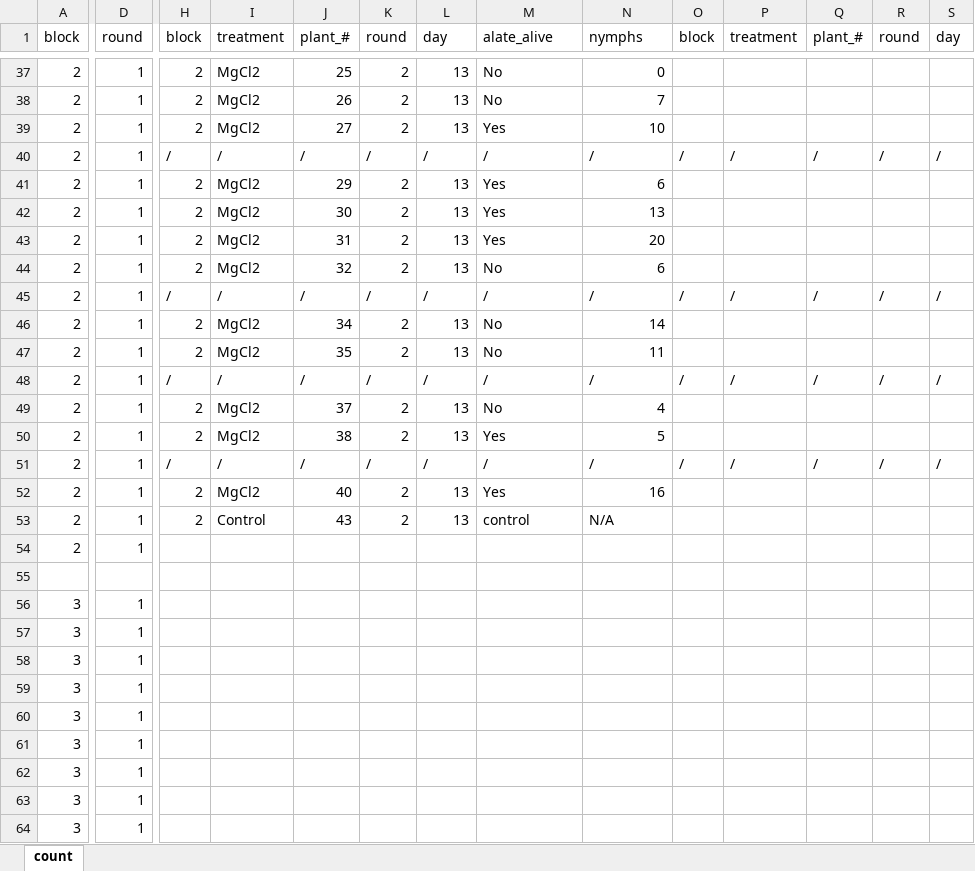
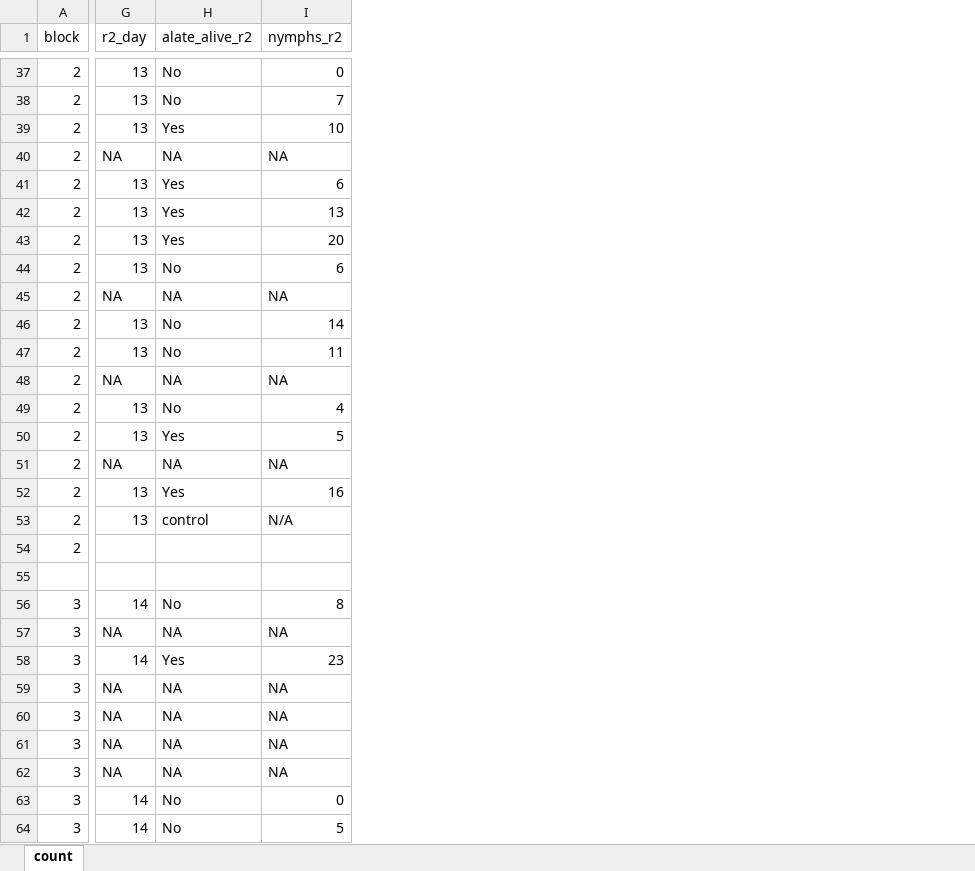
Before and after one commit to Hendry-Lab/eco_traps_fecundity, an Excel workbook: data/fecundity_assay_count.xlsx, sheet count, drawn as a sheet; only a part is shown, gaps mark what is left out; values as stored, in another font and other column widths than the file's, no cell formats; removed rows and columns are numbered as before the commit, all else as after; the diff covers the shown part only; the diff names each change by its address in the sheet, - before the commit and + after, or states it on an @@ line.

```diff
--- a/data/fecundity_assay_count.xlsx (sheet count)
+++ b/data/fecundity_assay_count.xlsx (sheet count)
-column D (round), rows 37-64: 1 | 1 | 1 | 1 | 1 | 1 | 1 | 1 | 1 | 1 | 1 | 1 | 1 | 1 | 1 | 1 | 1 | 1 |  | 1 | 1 | 1 | 1 | 1 | 1 | 1 | 1 | 1
-column H (block), rows 37-53: 2 | 2 | 2 | / | 2 | 2 | 2 | 2 | / | 2 | 2 | / | 2 | 2 | / | 2 | 2
-column I (treatment), rows 37-53: MgCl2 | MgCl2 | MgCl2 | / | MgCl2 | MgCl2 | MgCl2 | MgCl2 | / | MgCl2 | MgCl2 | / | MgCl2 | MgCl2 | / | MgCl2 | Control
-column J (plant_#), rows 37-53: 25 | 26 | 27 | / | 29 | 30 | 31 | 32 | / | 34 | 35 | / | 37 | 38 | / | 40 | 43
-column K (round), rows 37-53: 2 | 2 | 2 | / | 2 | 2 | 2 | 2 | / | 2 | 2 | / | 2 | 2 | / | 2 | 2
-column O (block), rows 40-51: / |  |  |  |  | / |  |  | / |  |  | /
-column P (treatment), rows 40-51: / |  |  |  |  | / |  |  | / |  |  | /
-column Q (plant_#), rows 40-51: / |  |  |  |  | / |  |  | / |  |  | /
-column R (round), rows 40-51: / |  |  |  |  | / |  |  | / |  |  | /
-column S (day), rows 40-51: / |  |  |  |  | / |  |  | / |  |  | /
-G1: day
+G1: r2_day
-H1: alate_alive
+H1: alate_alive_r2
-I1: nymphs
+I1: nymphs_r2
-G40 (r2_day): /
+G40 (r2_day): NA
-H40 (alate_alive_r2): /
+H40 (alate_alive_r2): NA
-I40 (nymphs_r2): /
+I40 (nymphs_r2): NA
-G45 (r2_day): /
+G45 (r2_day): NA
-H45 (alate_alive_r2): /
+H45 (alate_alive_r2): NA
-I45 (nymphs_r2): /
+I45 (nymphs_r2): NA
-G48 (r2_day): /
+G48 (r2_day): NA
-H48 (alate_alive_r2): /
+H48 (alate_alive_r2): NA
-I48 (nymphs_r2): /
+I48 (nymphs_r2): NA
-G51 (r2_day): /
+G51 (r2_day): NA
-H51 (alate_alive_r2): /
+H51 (alate_alive_r2): NA
-I51 (nymphs_r2): /
+I51 (nymphs_r2): NA
-G56 (r2_day): (empty)
+G56 (r2_day): 14
-H56 (alate_alive_r2): (empty)
+H56 (alate_alive_r2): No
-I56 (nymphs_r2): (empty)
+I56 (nymphs_r2): 8
-G57 (r2_day): (empty)
+G57 (r2_day): NA
-H57 (alate_alive_r2): (empty)
+H57 (alate_alive_r2): NA
-I57 (nymphs_r2): (empty)
+I57 (nymphs_r2): NA
-G58 (r2_day): (empty)
+G58 (r2_day): 14
-H58 (alate_alive_r2): (empty)
+H58 (alate_alive_r2): Yes
-I58 (nymphs_r2): (empty)
+I58 (nymphs_r2): 23
-G59:G62 (r2_day): (empty)
+G59:G62 (r2_day): NA
-H59:H62 (alate_alive_r2): (empty)
+H59:H62 (alate_alive_r2): NA
-I59:I62 (nymphs_r2): (empty)
+I59:I62 (nymphs_r2): NA
-G63:G64 (r2_day): (empty)
+G63:G64 (r2_day): 14
-H63:H64 (alate_alive_r2): (empty)
+H63:H64 (alate_alive_r2): No
-I63 (nymphs_r2): (empty)
+I63 (nymphs_r2): 0
-I64 (nymphs_r2): (empty)
+I64 (nymphs_r2): 5
```
Also changed, not shown: 2 removed columns and 147 edited cells elsewhere in this sheet, cell formats, 6 other files.
